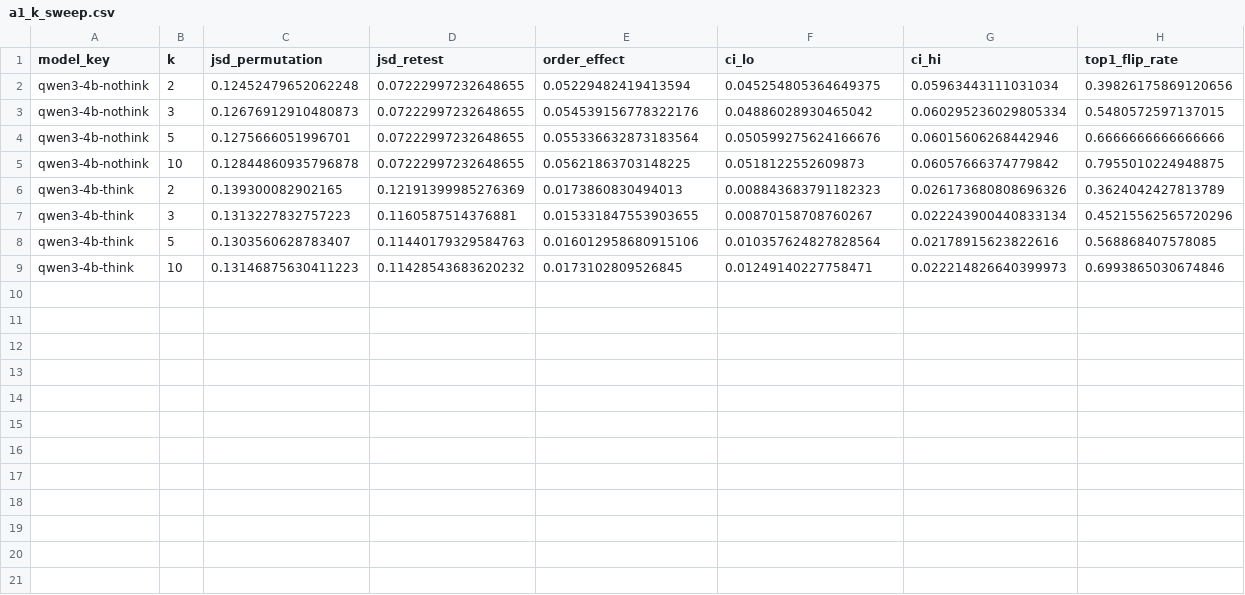
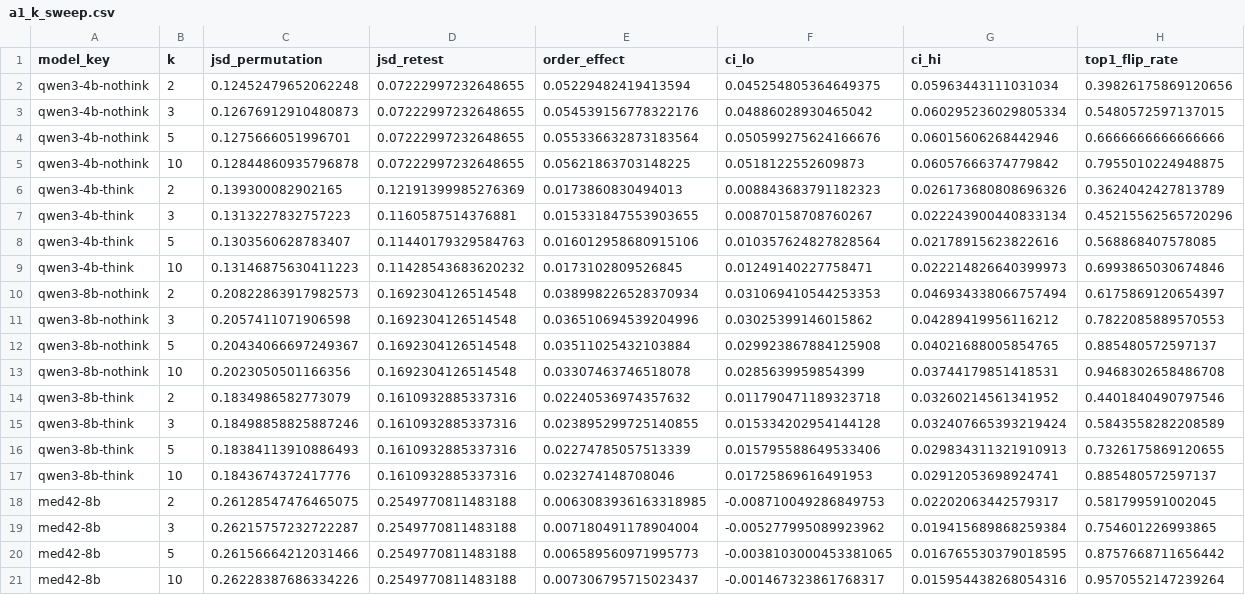
Before and after one commit to GIND123/Probabilistic-Coherence-as-a-Test-of-Clinical-Reasoning-in-Language-Models, a CSV file: reports/tables/a1_k_sweep.csv, drawn as a sheet.

```diff
--- a/reports/tables/a1_k_sweep.csv
+++ b/reports/tables/a1_k_sweep.csv
@@ -9 +9,13 @@ qwen3-4b-think,5,0.1303560628783407,0.11440179329584763,0.016012958680915106,0.0
 qwen3-4b-think,10,0.13146875630411223,0.11428543683620232,0.0173102809526845,0.01249140227758471,0.022214826640399973,0.6993865030674846
+qwen3-8b-nothink,2,0.20822863917982573,0.1692304126514548,0.038998226528370934,0.031069410544253353,0.046934338066757494,0.6175869120654397
+qwen3-8b-nothink,3,0.2057411071906598,0.1692304126514548,0.036510694539204996,0.03025399146015862,0.04289419956116212,0.7822085889570553
+qwen3-8b-nothink,5,0.20434066697249367,0.1692304126514548,0.03511025432103884,0.029923867884125908,0.04021688005854765,0.885480572597137
+qwen3-8b-nothink,10,0.2023050501166356,0.1692304126514548,0.03307463746518078,0.0285639959854399,0.03744179851418531,0.9468302658486708
+qwen3-8b-think,2,0.1834986582773079,0.1610932885337316,0.02240536974357632,0.011790471189323718,0.03260214561341952,0.4401840490797546
+qwen3-8b-think,3,0.18498858825887246,0.1610932885337316,0.023895299725140855,0.015334202954144128,0.032407665393219424,0.5843558282208589
+qwen3-8b-think,5,0.18384113910886493,0.1610932885337316,0.02274785057513339,0.015795588649533406,0.029834311321910913,0.7326175869120655
+qwen3-8b-think,10,0.1843674372417776,0.1610932885337316,0.023274148708046,0.01725869616491953,0.02912053698924741,0.885480572597137
+med42-8b,2,0.26128547476465075,0.2549770811483188,0.0063083936163318985,-0.008710049286849753,0.02202063442579317,0.581799591002045
+med42-8b,3,0.26215757232722287,0.2549770811483188,0.007180491178904004,-0.005277995089923962,0.019415689868259384,0.754601226993865
+med42-8b,5,0.26156664212031466,0.2549770811483188,0.006589560971995773,-0.0038103000453381065,0.016765530379018595,0.8757668711656442
+med42-8b,10,0.26228387686334226,0.2549770811483188,0.007306795715023437,-0.001467323861768317,0.015954438268054316,0.9570552147239264
```
Also changed, not shown: reports/tables/a1_main.csv, reports/tables/a2_main.csv, 17 other files.
